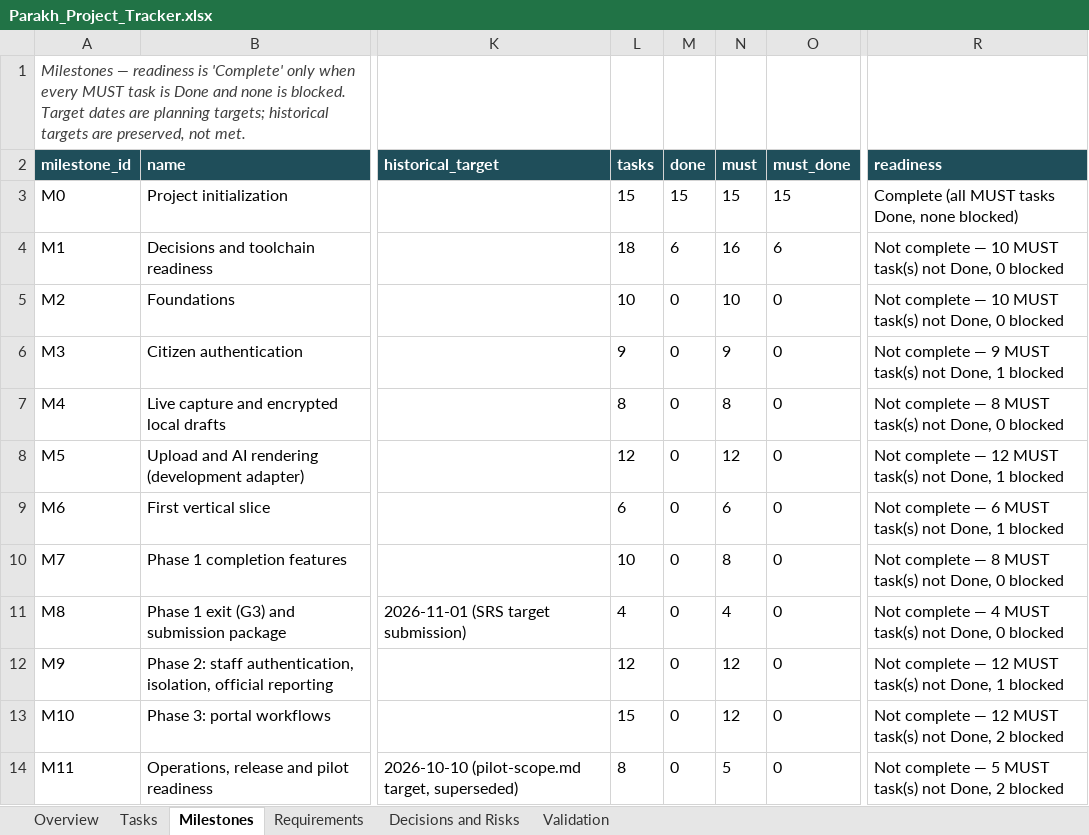
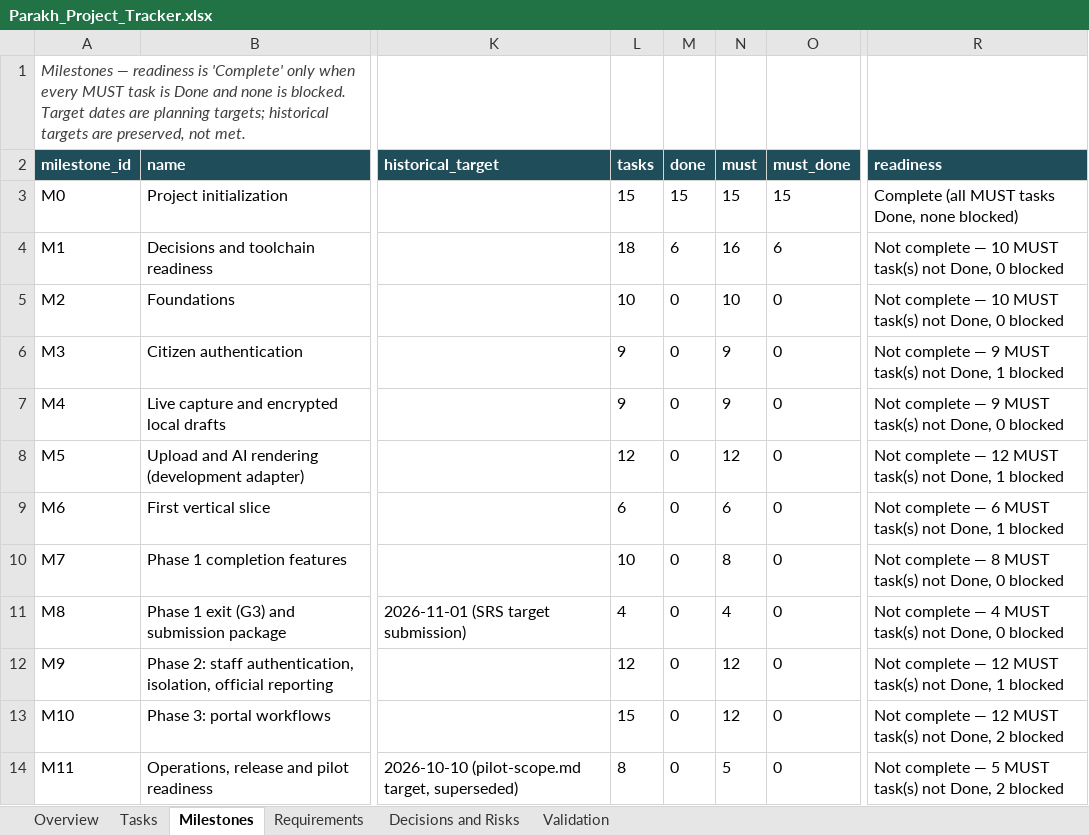
Before and after one commit to hassanjalal789/parakh-civic-tech, an Excel workbook: tracking/Parakh_Project_Tracker.xlsx, sheet Milestones, drawn as a sheet; only a part is shown, gaps mark what is left out; values as stored, in another font and other column widths than the file's, no borders; the diff names each change by its address in the sheet, - before the commit and + after, or states it on an @@ line.

```diff
--- a/tracking/Parakh_Project_Tracker.xlsx (sheet Milestones)
+++ b/tracking/Parakh_Project_Tracker.xlsx (sheet Milestones)
-L7 (tasks): 8
+L7 (tasks): 9
-N7 (must): 8
+N7 (must): 9
-R7 (readiness): …complete — 8 MUST task(s)…
+R7 (readiness): …complete — 9 MUST task(s)…
```
Also changed, not shown: sheet Tasks, sheet Overview, sheet Validation, sheet Requirements, 12 other files.
